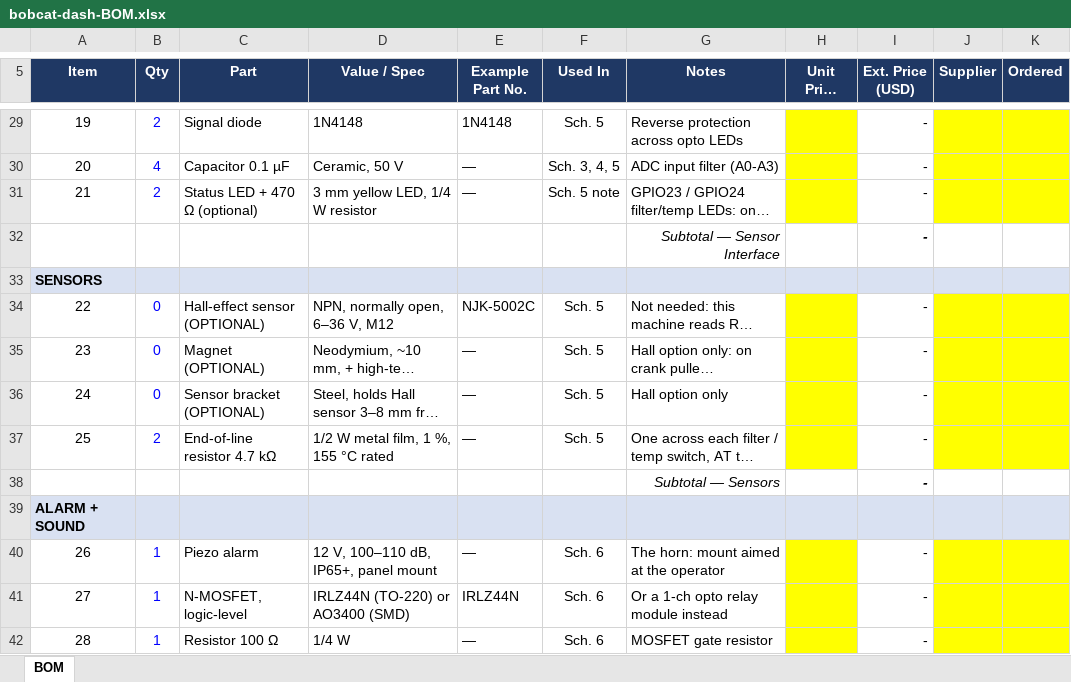
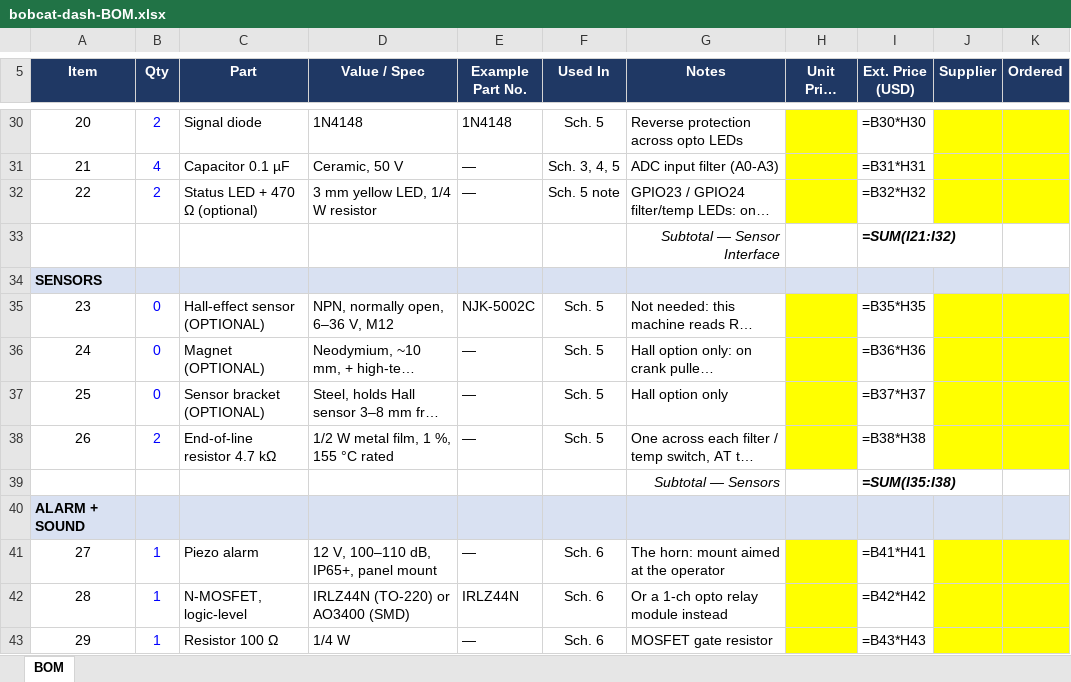
Before and after one commit to ricsne2010/bobcat-dash, an Excel workbook: bobcat-dash-BOM.xlsx, sheet BOM, drawn as a sheet; only a part is shown, gaps mark what is left out; long unchanged cells end in …; values as stored, in another font and other column widths than the file's, no borders; formulas without a stored value are shown as written; charts and pictures not drawn; addresses are those after the commit; the diff covers the shown part only; the diff names each change by its address in the sheet, - before the commit and + after, or states it on an @@ line.

```diff
--- a/bobcat-dash-BOM.xlsx (sheet BOM)
+++ b/bobcat-dash-BOM.xlsx (sheet BOM)
@@ column A (Item) renumbered between rows 23 and 98 @@
-I30 (Ext. Price (USD)): -
+I30 (Ext. Price (USD)): =B30*H30
-I31 (Ext. Price (USD)): -
+I31 (Ext. Price (USD)): =B31*H31
-I32 (Ext. Price (USD)): -
+I32 (Ext. Price (USD)): =B32*H32
-I33 (Ext. Price (USD)): -
+I33 (Ext. Price (USD)): =SUM(I21:I32)
-I35 (Ext. Price (USD)): -
+I35 (Ext. Price (USD)): =B35*H35
-I36 (Ext. Price (USD)): -
+I36 (Ext. Price (USD)): =B36*H36
-I37 (Ext. Price (USD)): -
+I37 (Ext. Price (USD)): =B37*H37
-I38 (Ext. Price (USD)): -
+I38 (Ext. Price (USD)): =B38*H38
-I39 (Ext. Price (USD)): -
+I39 (Ext. Price (USD)): =SUM(I35:I38)
-I41 (Ext. Price (USD)): -
+I41 (Ext. Price (USD)): =B41*H41
-I42 (Ext. Price (USD)): -
+I42 (Ext. Price (USD)): =B42*H42
-I43 (Ext. Price (USD)): -
+I43 (Ext. Price (USD)): =B43*H43
```
Also changed, not shown: 2 added rows, 77 edited cells and cell formats elsewhere in this sheet, charts or pictures, 56 other files.
